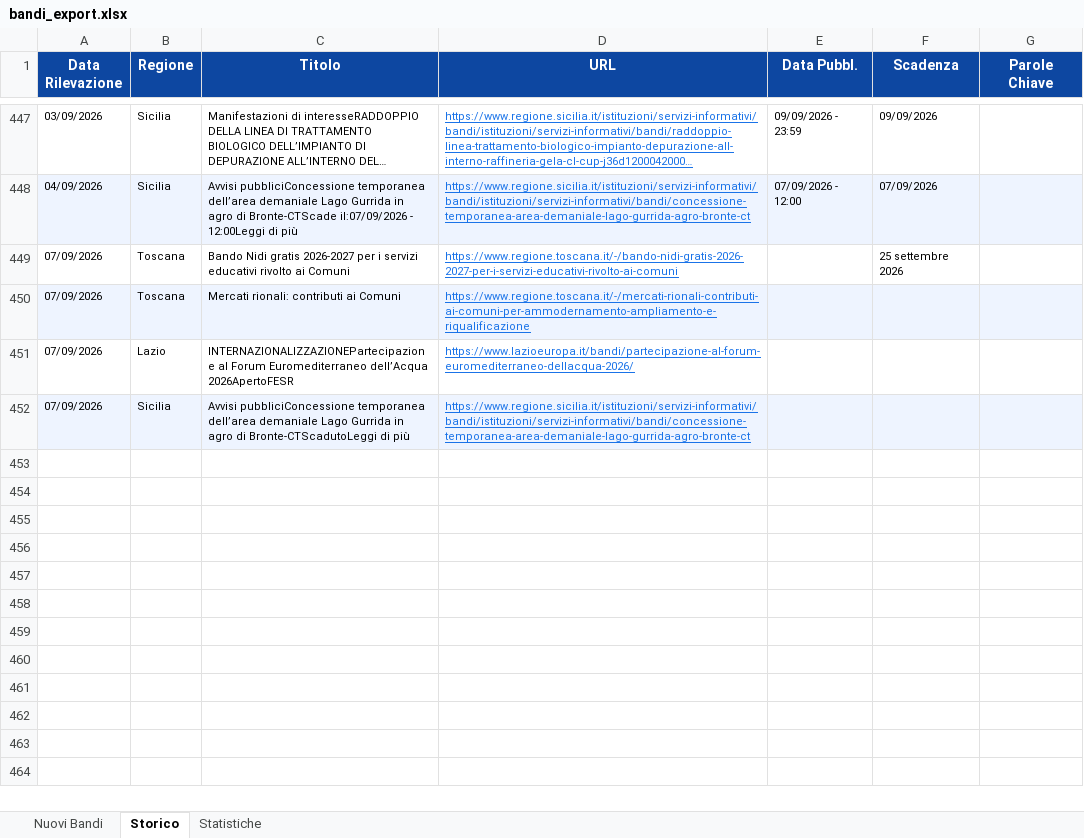
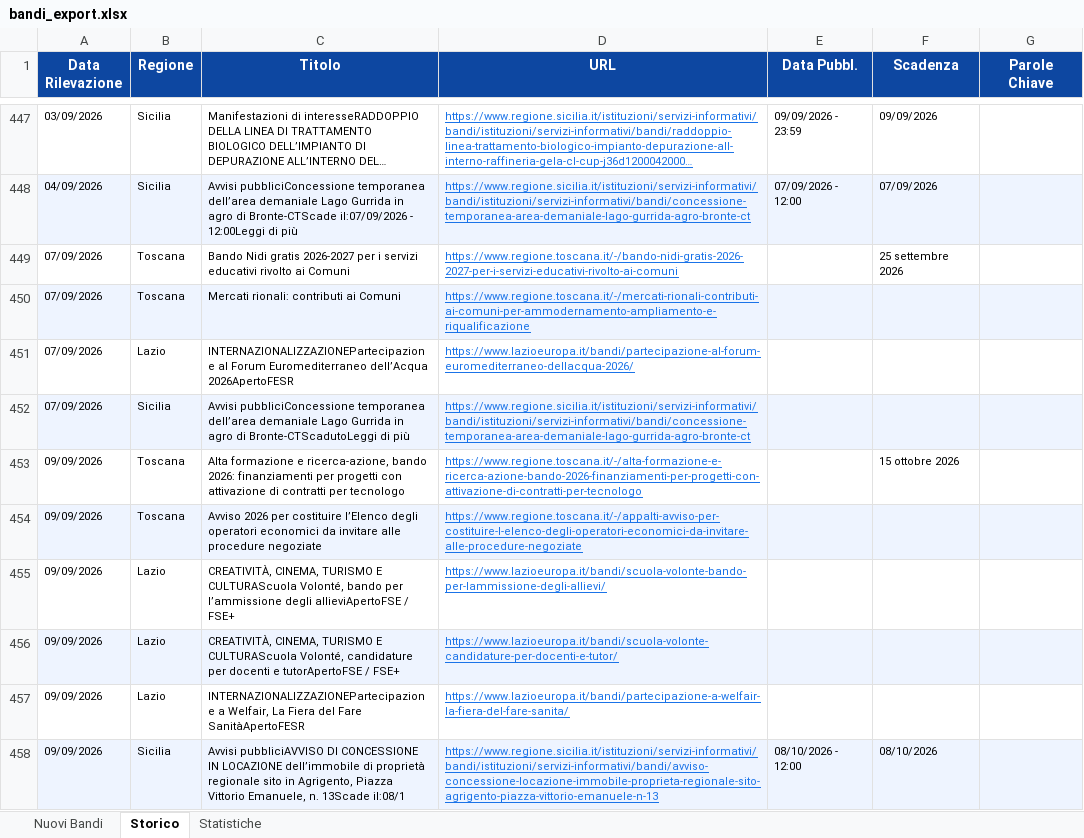
Before and after one commit to cdalvise/bandi-monitor, an Excel workbook: data/bandi_export.xlsx, sheet Storico, drawn as a sheet; only a part is shown, gaps mark what is left out; long unchanged cells end in …; values as stored, in another font and other column widths than the file's, no borders; the diff names each change by its address in the sheet, - before the commit and + after, or states it on an @@ line.

```diff
--- a/data/bandi_export.xlsx (sheet Storico)
+++ b/data/bandi_export.xlsx (sheet Storico)
+row 453: 09/09/2026 | Toscana | Alta formazione e ricerca-azione, bando 2026: finanziamenti per progetti con attivazione di contratti per tecnologo | https://www.regione.toscana.it/-/alta-formazione-e-ricerca-azione-bando-2026-finanziamenti-per-progetti-con-attivazione-di-contratti-per-tecnologo |  | 15 ottobre 2026
+row 454: 09/09/2026 | Toscana | Avviso 2026 per costituire l’Elenco degli operatori economici da invitare alle procedure negoziate | https://www.regione.toscana.it/-/appalti-avviso-per-costituire-l-elenco-degli-operatori-economici-da-invitare-alle-procedure-negoziate
+row 455: 09/09/2026 | Lazio | CREATIVITÀ, CINEMA, TURISMO E CULTURAScuola Volonté, bando per l’ammissione degli allieviApertoFSE / FSE+ | https://www.lazioeuropa.it/bandi/scuola-volonte-bando-per-lammissione-degli-allievi/
+row 456: 09/09/2026 | Lazio | CREATIVITÀ, CINEMA, TURISMO E CULTURAScuola Volonté, candidature per docenti e tutorApertoFSE / FSE+ | https://www.lazioeuropa.it/bandi/scuola-volonte-candidature-per-docenti-e-tutor/
+row 457: 09/09/2026 | Lazio | INTERNAZIONALIZZAZIONEPartecipazione a Welfair, La Fiera del Fare SanitàApertoFESR | https://www.lazioeuropa.it/bandi/partecipazione-a-welfair-la-fiera-del-fare-sanita/
+row 458: 09/09/2026 | Sicilia | Avvisi pubbliciAVVISO DI CONCESSIONE IN LOCAZIONE dell’immobile di proprietà regionale sito in Agrigento, Piazza Vittorio Emanuele, n. 13Scade il:08/1 | https://www.regione.sicilia.it/istituzioni/servizi-informativi/bandi/istituzioni/servizi-informativi/bandi/avviso-concessione-locazione-immobile-proprieta-regionale-sito-agrigento-piazza-vittorio-emanuele-n-13 | 08/10/2026 - 12:00 | 08/10/2026
```
Also changed, not shown: sheet Nuovi Bandi, sheet Statistiche, 1 other file.
